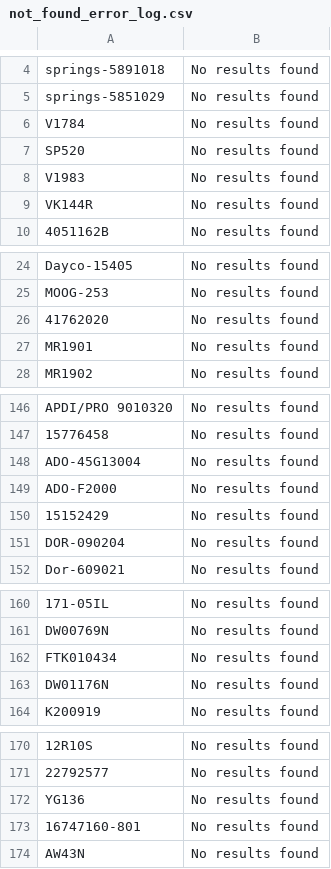
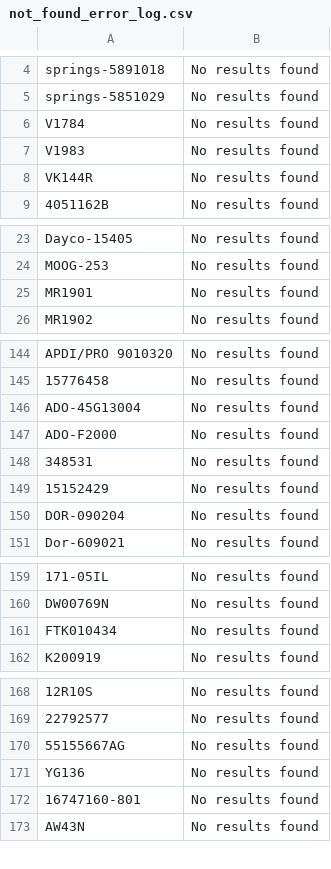
Before and after one commit to BrandonTrapp88/rockauto, a CSV file: not_found_error_log.csv, drawn as a sheet; only a part is shown, gaps mark what is left out; removed rows and columns are numbered as before the commit, all else as after; the diff names each change by its address in the sheet, - before the commit and + after, or states it on an @@ line.

```diff
--- a/not_found_error_log.csv
+++ b/not_found_error_log.csv
-row 7: SP520 | No results found
-row 26: 41762020 | No results found
+row 148: 348531 | No results found
-row 163: DW01176N | No results found
+row 170: 55155667AG | No results found
```
Also changed, not shown: cleaned_part_numbers_with_prices.csv, multi_result_error_log.csv.
